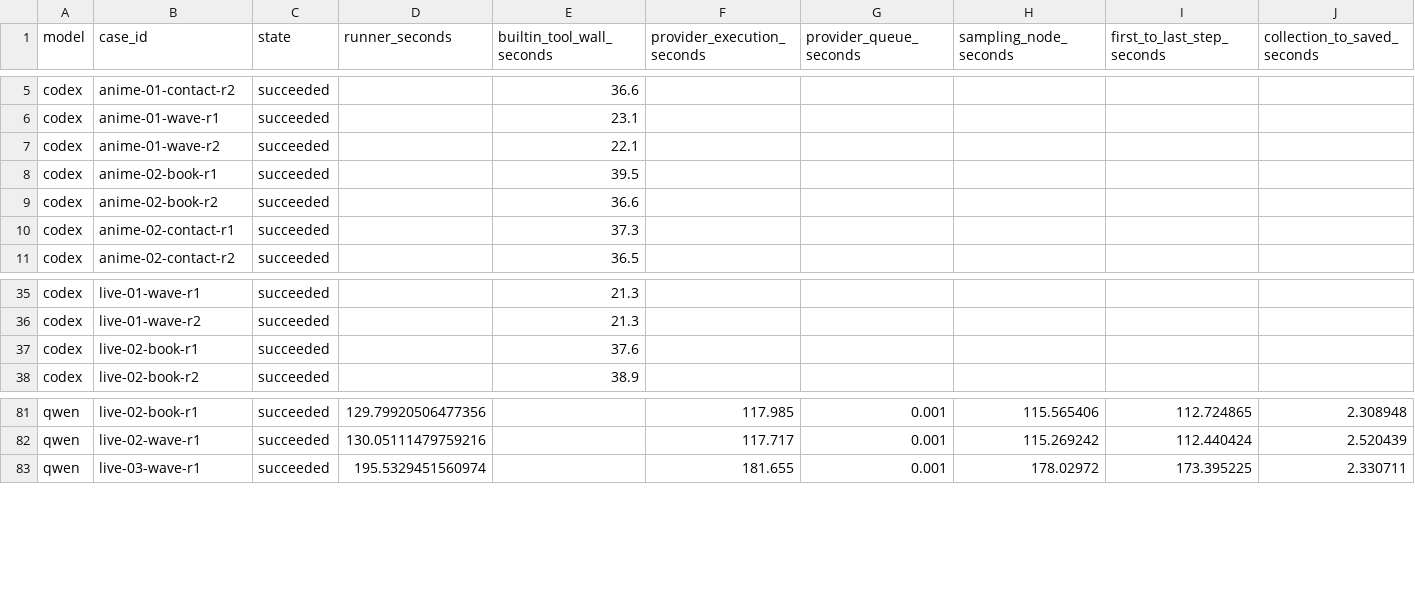
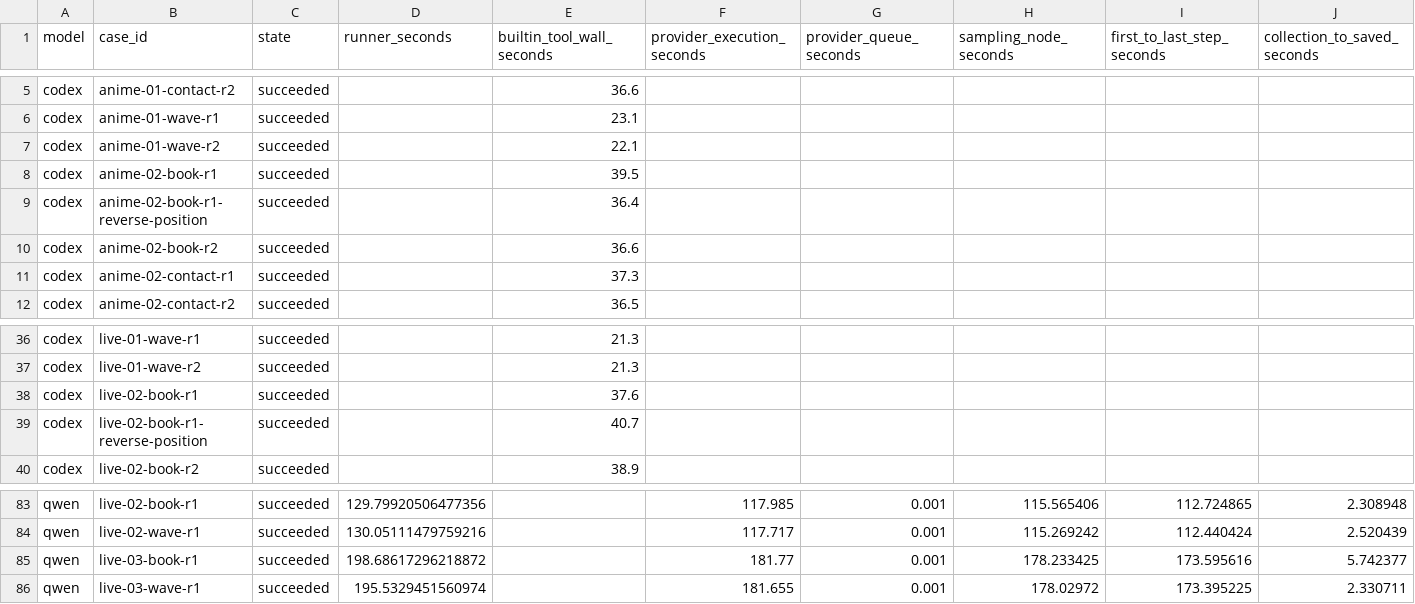
Before and after one commit to Aidenzich/road-to-master, a CSV file: spikes/assets/multichar-reference-20260913/timings.csv, drawn as a sheet; only a part is shown, gaps mark what is left out; rows hold the shown columns only; the diff names each change by its address in the sheet, - before the commit and + after, or states it on an @@ line.

```diff
--- a/spikes/assets/multichar-reference-20260913/timings.csv
+++ b/spikes/assets/multichar-reference-20260913/timings.csv
+row 9: codex | anime-02-book-r1-reverse-position | succeeded |  | 36.4
+row 39: codex | live-02-book-r1-reverse-position | succeeded |  | 40.7
+row 85: qwen | live-03-book-r1 | succeeded | 198.68617296218872 |  | 181.77 | 0.001 | 178.233425 | 173.595616 | 5.742377
```
Also changed, not shown: spikes/assets/multichar-reference-20260913/results.csv, 57 other files.
